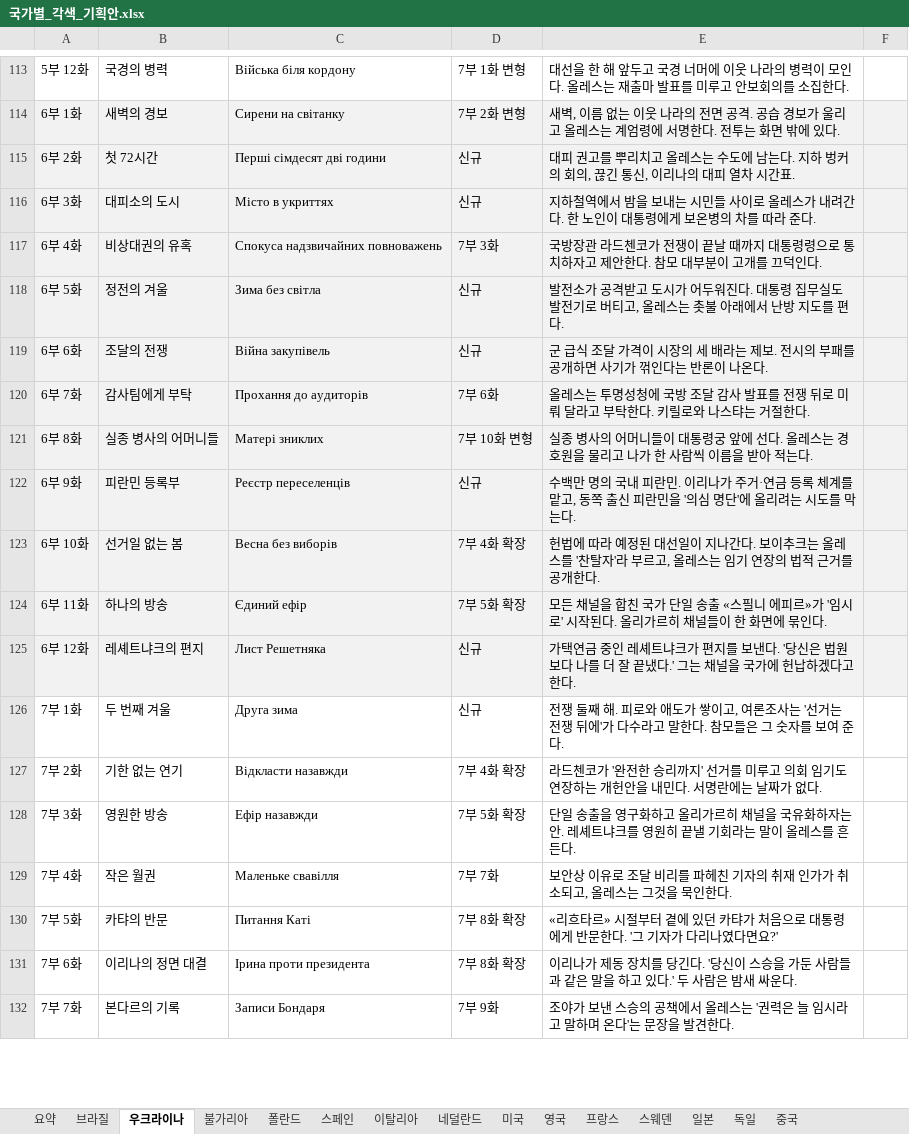
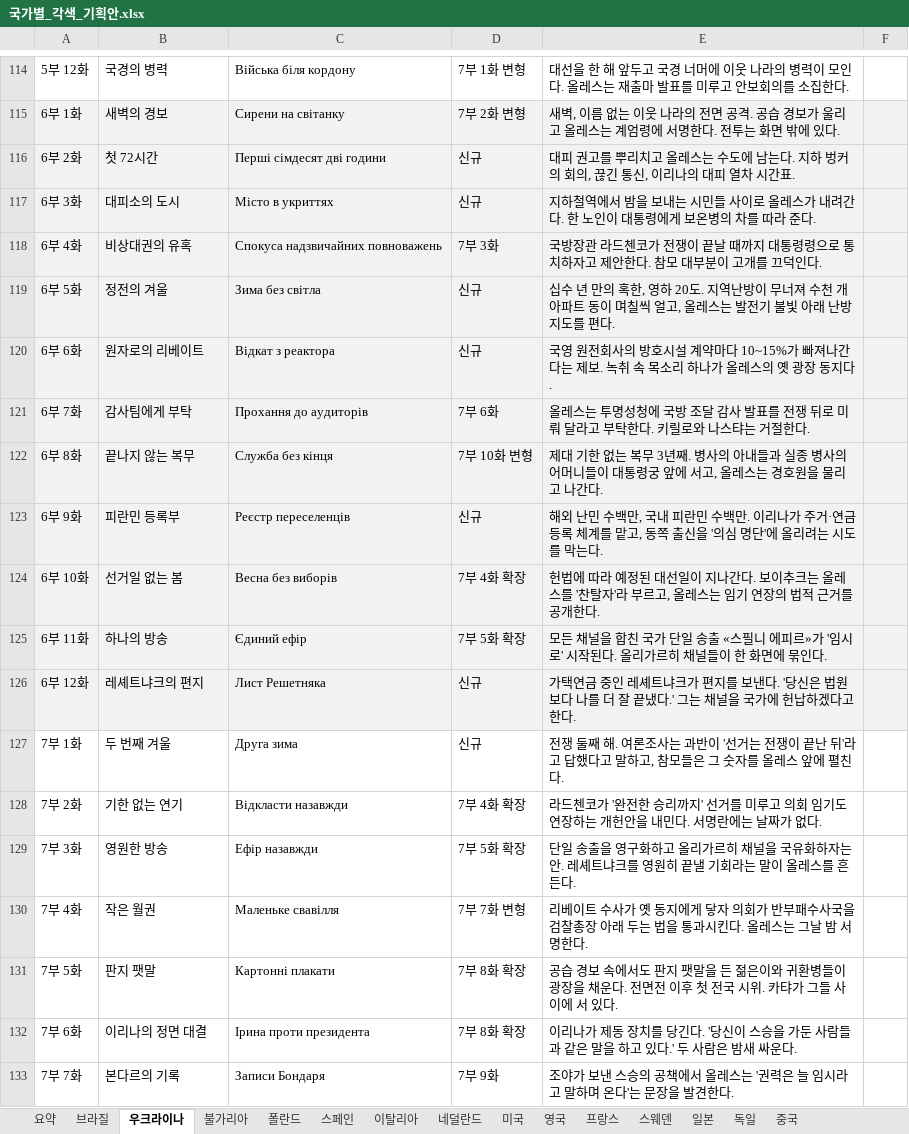
Before and after one commit to svetsvet1982/Spanish_Madrid, an Excel workbook: 기획안/국가별_각색_기획안.xlsx, sheet 우크라이나, drawn as a sheet; only a part is shown, gaps mark what is left out; values as stored, in another font and other column widths than the file's, no borders; addresses are those after the commit; the diff covers the shown part only; the diff names each change by its address in the sheet, - before the commit and + after, or states it on an @@ line.

```diff
--- a/기획안/국가별_각색_기획안.xlsx (sheet 우크라이나)
+++ b/기획안/국가별_각색_기획안.xlsx (sheet 우크라이나)
-E119: 발전소가 공격받고 도시가 어두워진다. 대통령 집무실도 발전기로 버티고, 올레스는 촛불 아래에서 난방…
+E119: 십수 년 만의 혹한, 영하 20도. 지역난방이 무너져 수천 개 아파트 동이 며칠씩 얼고, 올레스는 발전기 불빛 아래 난방…
-B120: 조달의 전쟁
+B120: 원자로의 리베이트
-C120: Війна закупівель
+C120: Відкат з реактора
-E120: 군 급식 조달 가격이 시장의 세 배라는 제보. 전시의 부패를 공개하면 사기가 꺾인다는 반론이 나온다.
+E120: 국영 원전회사의 방호시설 계약마다 10~15%가 빠져나간다는 제보. 녹취 속 목소리 하나가 올레스의 옛 광장 동지다.
-B122: 실종 병사의 어머니들
+B122: 끝나지 않는 복무
-C122: Матері зниклих
+C122: Служба без кінця
-E122: 실종 병사의 어머니들이 대통령궁 앞에 선다. 올레스는 경호원을 물리고 나가 한 사람씩 이름을 받아 적는다.
+E122: 제대 기한 없는 복무 3년째. 병사의 아내들과 실종 병사의 어머니들이 대통령궁 앞에 서고, 올레스는 경호원을 물리고 나간다.
-E123: 수백만 명의 국내 피란민. 이리나가 주거·연금 등록 체계를 맡고, 동쪽 출신 피란민을 '의…
+E123: 해외 난민 수백만, 국내 피란민 수백만. 이리나가 주거·연금 등록 체계를 맡고, 동쪽 출신을 '의…
-E127: …째 해. 피로와 애도가 쌓이고, 여론조사는 '선거는 전쟁 뒤에'가 다수라고 말한다. 참모들은 그 숫자를 보여 준다.
+E127: …째 해. 여론조사는 과반이 '선거는 전쟁이 끝난 뒤'라고 답했다고 말하고, 참모들은 그 숫자를 올레스 앞에 펼친다.
-D130: 7부 7화
+D130: 7부 7화 변형
-E130: 보안상 이유로 조달 비리를 파헤친 기자의 취재 인가가 취소되고, 올레스는 그것을 묵인한다.
+E130: 리베이트 수사가 옛 동지에게 닿자 의회가 반부패수사국을 검찰총장 아래 두는 법을 통과시킨다. 올레스는 그날 밤 서명한다.
-B131: 카탸의 반문
+B131: 판지 팻말
-C131: Питання Каті
+C131: Картонні плакати
-E131: «리흐타르» 시절부터 곁에 있던 카탸가 처음으로 대통령에게 반문한다. '그 기자가 다리나였다면요?'
+E131: 공습 경보 속에서도 판지 팻말을 든 젊은이와 귀환병들이 광장을 채운다. 전면전 이후 첫 전국 시위. 카탸가 그들 사이에 서 있다.
```
Also changed, not shown: 1 added row and 16 edited cells elsewhere in this sheet, sheet 불가리아, sheet 폴란드, sheet 네덜란드, sheet 이탈리아, sheet 스페인, sheet 브라질, 8 more sheets.
